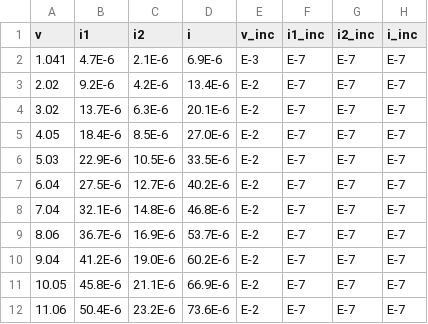
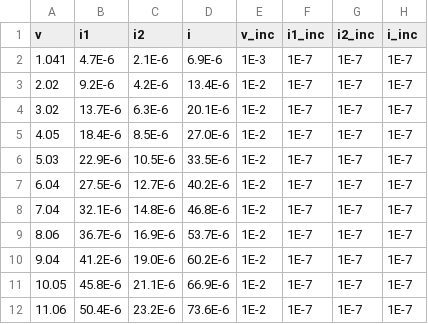
Before and after one commit to SorryPablo/Programacion, a CSV file: Python/tabla3.csv, drawn as a sheet.

```diff
--- a/Python/tabla3.csv
+++ b/Python/tabla3.csv
@@ -1,12 +1,12 @@
 v,i1,i2,i,v_inc,i1_inc,i2_inc,i_inc
-1.041,4.7E-6,2.1E-6,6.9E-6,E-3,E-7,E-7,E-7
-2.02,9.2E-6,4.2E-6,13.4E-6,E-2,E-7,E-7,E-7
-3.02,13.7E-6,6.3E-6,20.1E-6,E-2,E-7,E-7,E-7
-4.05,18.4E-6,8.5E-6,27.0E-6,E-2,E-7,E-7,E-7
-5.03,22.9E-6,10.5E-6,33.5E-6,E-2,E-7,E-7,E-7
-6.04,27.5E-6,12.7E-6,40.2E-6,E-2,E-7,E-7,E-7
-7.04,32.1E-6,14.8E-6,46.8E-6,E-2,E-7,E-7,E-7
-8.06,36.7E-6,16.9E-6,53.7E-6,E-2,E-7,E-7,E-7
-9.04,41.2E-6,19.0E-6,60.2E-6,E-2,E-7,E-7,E-7
-10.05,45.8E-6,21.1E-6,66.9E-6,E-2,E-7,E-7,E-7
-11.06,50.4E-6,23.2E-6,73.6E-6,E-2,E-7,E-7,E-7
+1.041,4.7E-6,2.1E-6,6.9E-6,1E-3,1E-7,1E-7,1E-7
+2.02,9.2E-6,4.2E-6,13.4E-6,1E-2,1E-7,1E-7,1E-7
+3.02,13.7E-6,6.3E-6,20.1E-6,1E-2,1E-7,1E-7,1E-7
+4.05,18.4E-6,8.5E-6,27.0E-6,1E-2,1E-7,1E-7,1E-7
+5.03,22.9E-6,10.5E-6,33.5E-6,1E-2,1E-7,1E-7,1E-7
+6.04,27.5E-6,12.7E-6,40.2E-6,1E-2,1E-7,1E-7,1E-7
+7.04,32.1E-6,14.8E-6,46.8E-6,1E-2,1E-7,1E-7,1E-7
+8.06,36.7E-6,16.9E-6,53.7E-6,1E-2,1E-7,1E-7,1E-7
+9.04,41.2E-6,19.0E-6,60.2E-6,1E-2,1E-7,1E-7,1E-7
+10.05,45.8E-6,21.1E-6,66.9E-6,1E-2,1E-7,1E-7,1E-7
+11.06,50.4E-6,23.2E-6,73.6E-6,1E-2,1E-7,1E-7,1E-7
```
Also changed, not shown: Python/tabla1.csv, Python/tabla2.csv, 19 other files.
